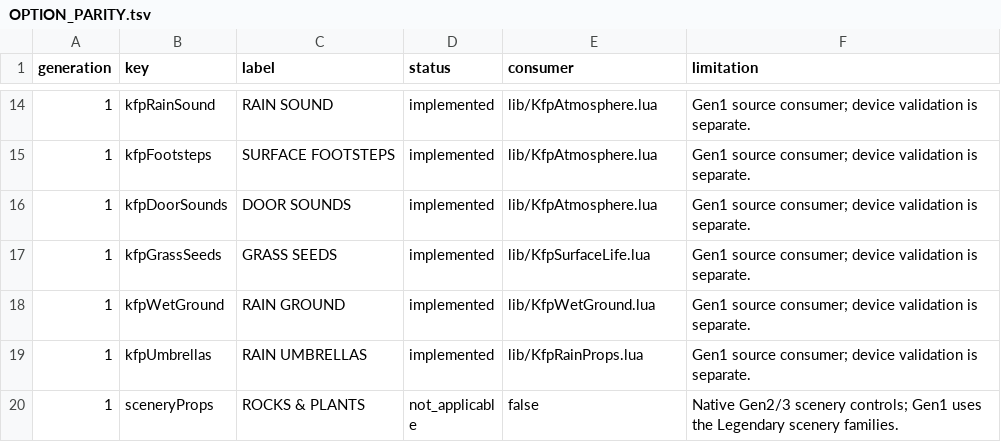
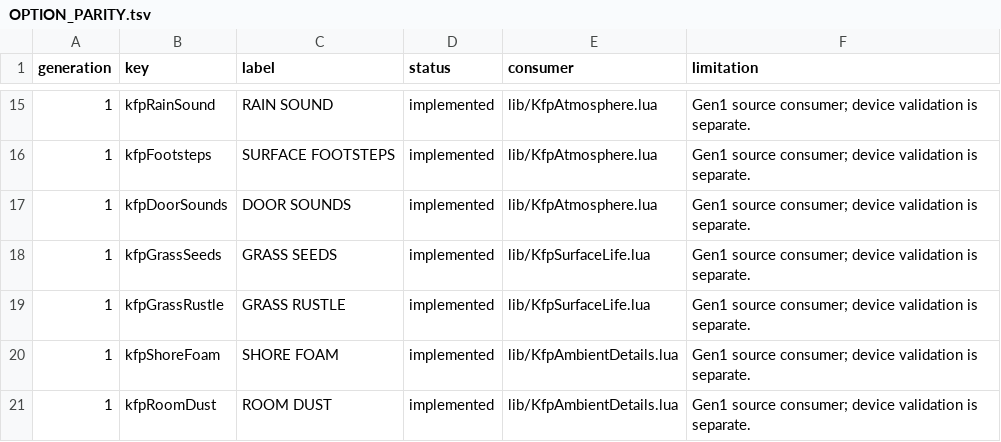
Before and after one commit to notquiteog/DramaticShapeVoxelMod, a TSV file: docs/OPTION_PARITY.tsv, drawn as a sheet; only a part is shown, gaps mark what is left out; the shorter side is filled out with more unchanged rows; the diff covers the shown part only; the diff names each change by its address in the sheet, - before the commit and + after, or states it on an @@ line.

```diff
--- a/docs/OPTION_PARITY.tsv
+++ b/docs/OPTION_PARITY.tsv
+row 19: 1 | kfpGrassRustle | GRASS RUSTLE | implemented | lib/KfpSurfaceLife.lua | Gen1 source consumer; device validation is separate.
+row 20: 1 | kfpShoreFoam | SHORE FOAM | implemented | lib/KfpAmbientDetails.lua | Gen1 source consumer; device validation is separate.
+row 21: 1 | kfpRoomDust | ROOM DUST | implemented | lib/KfpAmbientDetails.lua | Gen1 source consumer; device validation is separate.
```
Also changed, not shown: 18 added rows elsewhere in this file, 3 other files.
